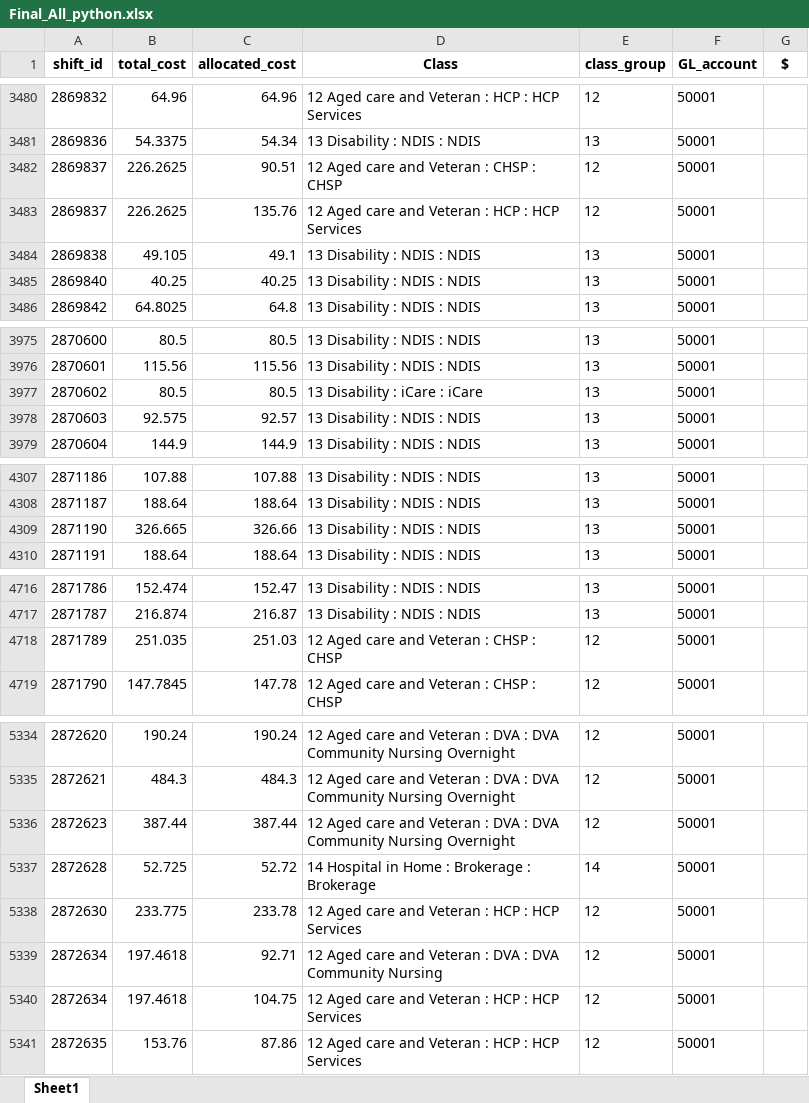
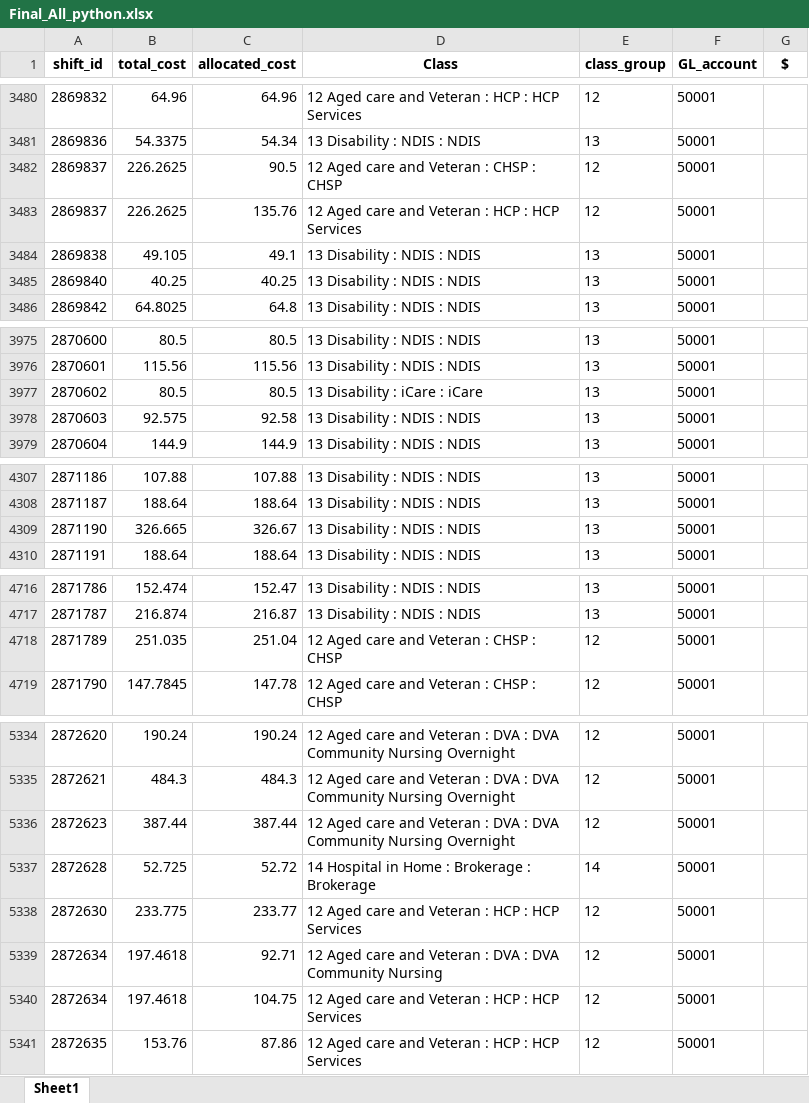
Before and after one commit to jsantoslumia/lumia_data, an Excel workbook: Final_All_python.xlsx, sheet Sheet1, drawn as a sheet; only a part is shown, gaps mark what is left out; values as stored, in another font and other column widths than the file's, no borders; the diff covers the shown part only; the diff names each change by its address in the sheet, - before the commit and + after, or states it on an @@ line.

```diff
--- a/Final_All_python.xlsx (sheet Sheet1)
+++ b/Final_All_python.xlsx (sheet Sheet1)
-C3482 (allocated_cost): 90.51
+C3482 (allocated_cost): 90.5
-C3978 (allocated_cost): 92.57
+C3978 (allocated_cost): 92.58
-C4309 (allocated_cost): 326.66
+C4309 (allocated_cost): 326.67
-C4718 (allocated_cost): 251.03
+C4718 (allocated_cost): 251.04
-C5338 (allocated_cost): 233.78
+C5338 (allocated_cost): 233.77
```
Also changed, not shown: 34 edited cells elsewhere in this sheet, 5 other files.
